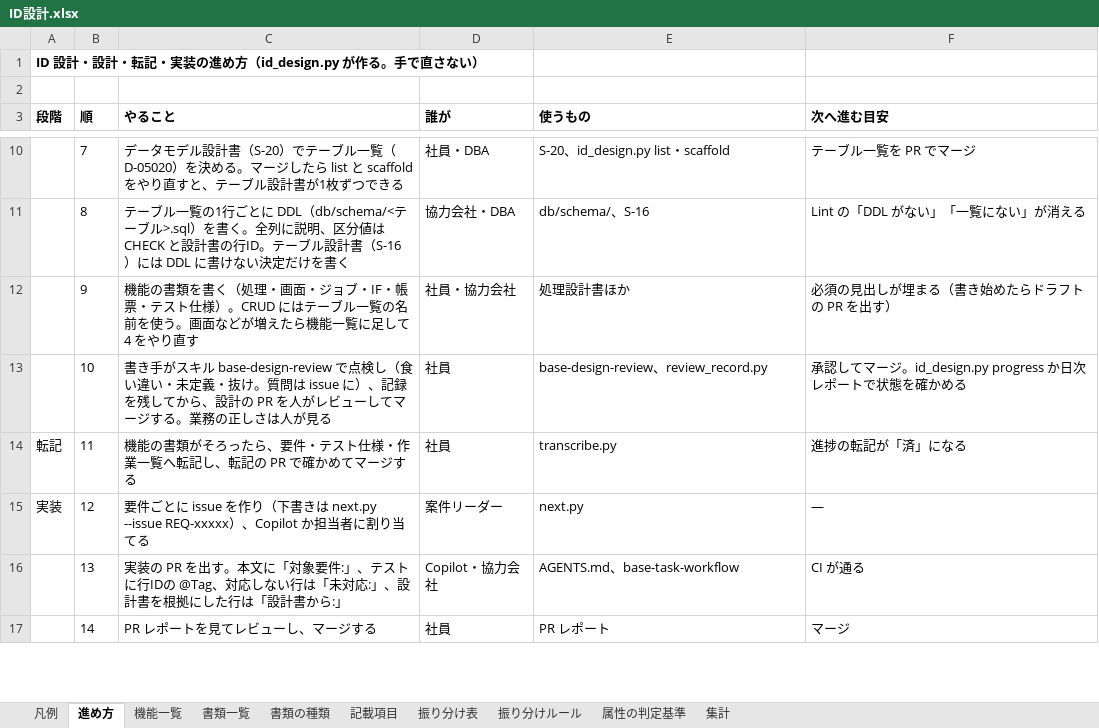
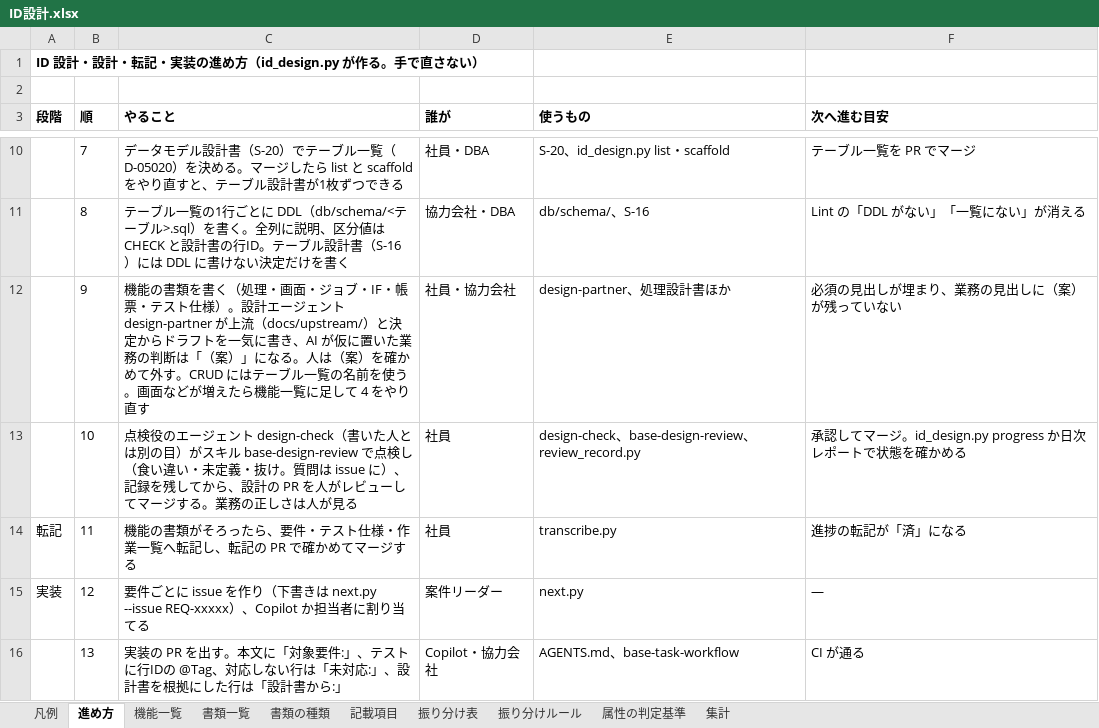
Before and after one commit to mstkfeb20-collab/tazuna, an Excel workbook: docs/design/ID設計.xlsx, sheet 進め方, drawn as a sheet; only a part is shown, gaps mark what is left out; the shorter side is filled out with more unchanged rows; values as stored, in another font and other column widths than the file's, no borders; removed rows and columns are numbered as before the commit, all else as after; the diff names each change by its address in the sheet, - before the commit and + after, or states it on an @@ line.

```diff
--- a/docs/design/ID設計.xlsx (sheet 進め方)
+++ b/docs/design/ID設計.xlsx (sheet 進め方)
-row 12:  | 9 | 機能の書類を書く（処理・画面・ジョブ・IF・帳票・テスト仕様）。CRUD にはテーブル一覧の名前を使う。画面などが増えたら機能一覧に足して 4 をやり直す | 社員・協力会社 | 処理設計書ほか | 必須の見出しが埋まる（書き始めたらドラフトの PR を出す）
+row 12:  | 9 | 機能の書類を書く（処理・画面・ジョブ・IF・帳票・テスト仕様）。設計エージェント design-partner が上流（docs/upstream/）と決定からドラフトを一気に書き、AI が仮に置いた業務の判断は「（案）」になる。人は（案）を確かめて外す。CRUD にはテーブル一覧の名前を使う。画面などが増えたら機能一覧に足して 4 をやり直す | 社員・協力会社 | design-partner、処理設計書ほか | 必須の見出しが埋まり、業務の見出しに（案）が残っていない
-C13 (やること): 書き手がスキル…
+C13 (やること): 点検役のエージェント design-check（書いた人とは別の目）がスキル…
-E13 (使うもの): base-design-review、review_record.py
+E13 (使うもの): design-check、base-design-review、review_record.py
```
Also changed, not shown: 11 other files.
